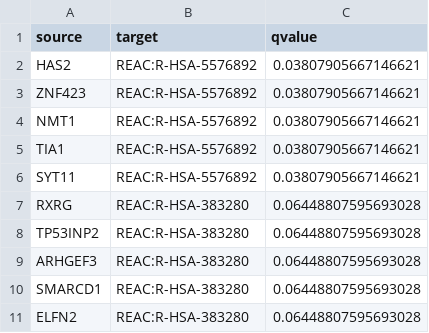
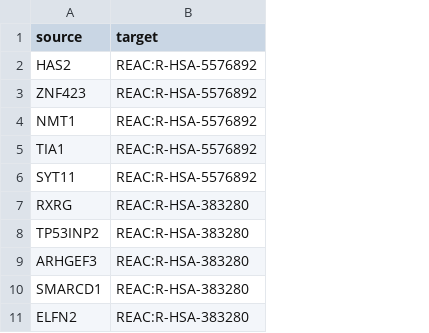
Before and after one commit to MylenaRoberta/pan-cancer-analysis, a CSV file: data/processed/networks/basal-like/membership-network-edges.csv, drawn as a sheet; the diff names each change by its address in the sheet, - before the commit and + after, or states it on an @@ line.

```diff
--- a/data/processed/networks/basal-like/membership-network-edges.csv
+++ b/data/processed/networks/basal-like/membership-network-edges.csv
-column C (qvalue), rows 2-11: 0.03807905667146621 | 0.03807905667146621 | 0.03807905667146621 | 0.03807905667146621 | 0.03807905667146621 | 0.06448807595693028 | 0.06448807595693028 | 0.06448807595693028 | 0.06448807595693028 | 0.06448807595693028
```
Also changed, not shown: data/processed/networks/basal-like/membership-network-nodes.csv, data/processed/networks/luminal-a/membership-network-edges.csv, 21 other files.
